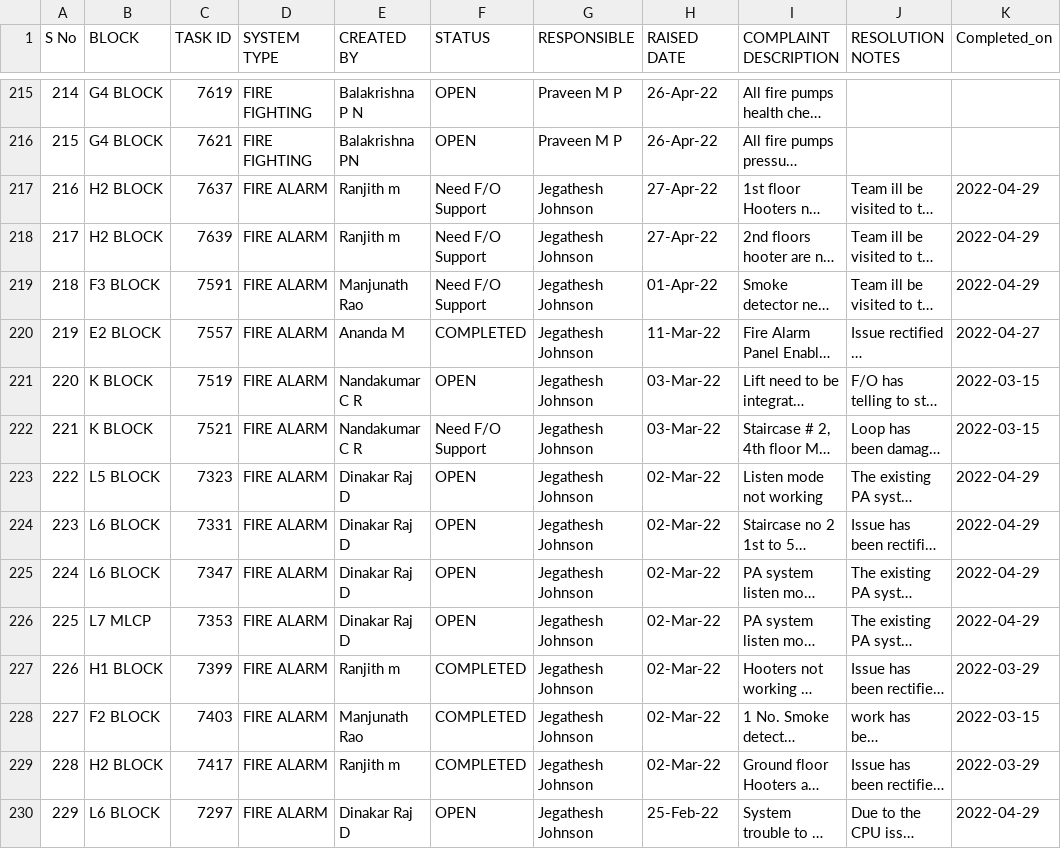
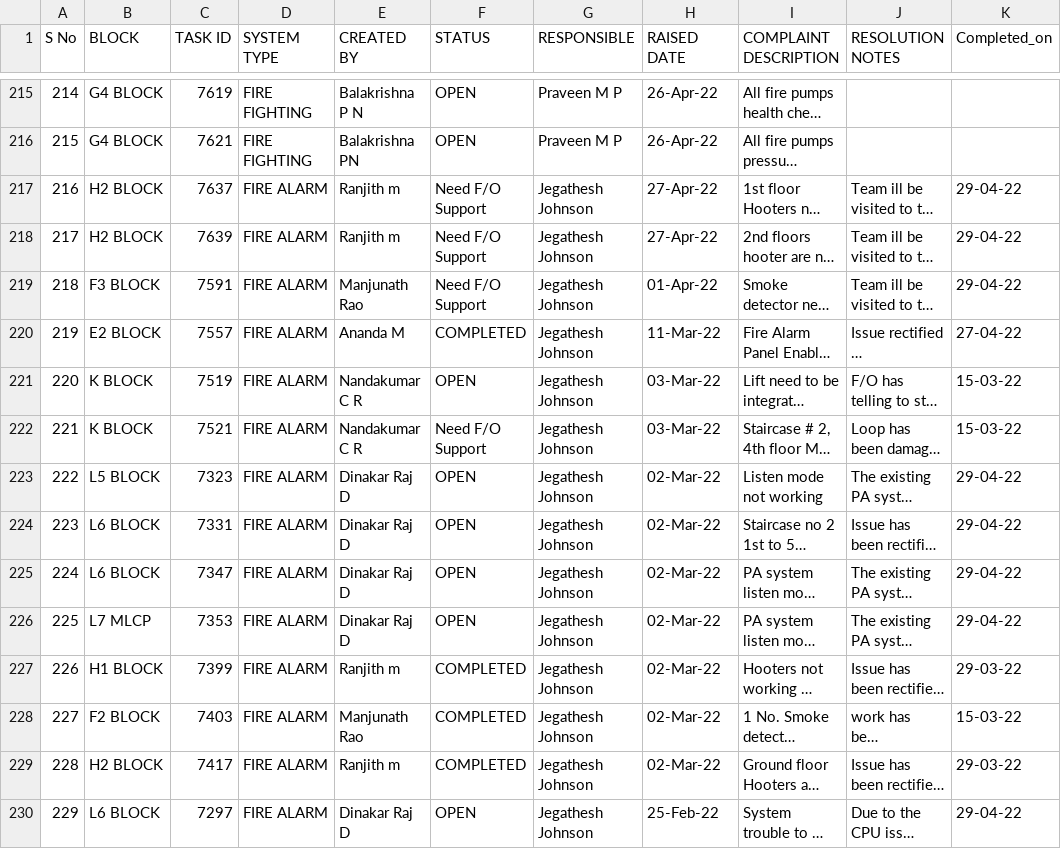
Before and after one commit to SimbhuTwice/SAFEMEBP, a CSV file: safemebp.csv, drawn as a sheet; only a part is shown, gaps mark what is left out; long unchanged cells end in …; the diff covers the shown part only; the diff names each change by its address in the sheet, - before the commit and + after, or states it on an @@ line.

Commit message:
Add files via upload

```diff
--- a/safemebp.csv
+++ b/safemebp.csv
-K217:K219 (Completed_on): 2022-04-29
+K217:K219 (Completed_on): 29-04-22
-K220 (Completed_on): 2022-04-27
+K220 (Completed_on): 27-04-22
-K221:K222 (Completed_on): 2022-03-15
+K221:K222 (Completed_on): 15-03-22
-K223:K226 (Completed_on): 2022-04-29
+K223:K226 (Completed_on): 29-04-22
-K227 (Completed_on): 2022-03-29
+K227 (Completed_on): 29-03-22
-K228 (Completed_on): 2022-03-15
+K228 (Completed_on): 15-03-22
-K229 (Completed_on): 2022-03-29
+K229 (Completed_on): 29-03-22
-K230 (Completed_on): 2022-04-29
+K230 (Completed_on): 29-04-22
```
Also changed, not shown: 154 edited cells elsewhere in this file.
